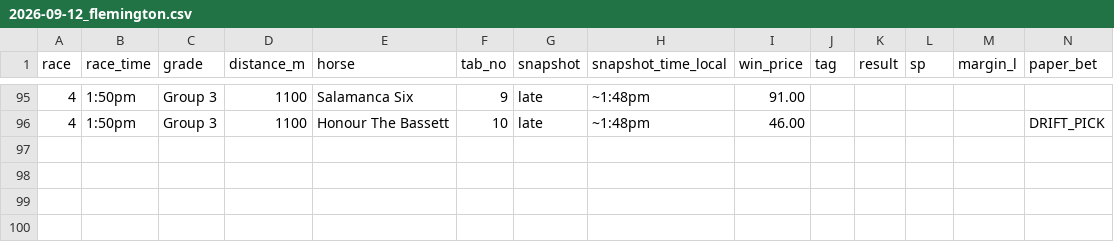
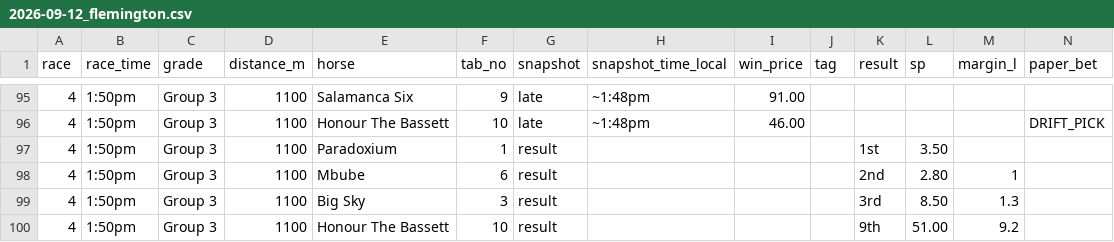
Before and after one commit to tonydebney69-debug/horse-racing-model, a CSV file: data/paper_bets/2026-09-12_flemington.csv, drawn as a sheet; only a part is shown, gaps mark what is left out.

```diff
--- a/data/paper_bets/2026-09-12_flemington.csv
+++ b/data/paper_bets/2026-09-12_flemington.csv
@@ -96 +96,5 @@ race,race_time,grade,distance_m,horse,tab_no,snapshot,snapshot_time_local,win_pr
 4,1:50pm,Group 3,1100,Honour The Bassett,10,late,~1:48pm,46.00,,,,,DRIFT_PICK
+4,1:50pm,Group 3,1100,Paradoxium,1,result,,,,1st,3.50,
+4,1:50pm,Group 3,1100,Mbube,6,result,,,,2nd,2.80,1
+4,1:50pm,Group 3,1100,Big Sky,3,result,,,,3rd,8.50,1.3
+4,1:50pm,Group 3,1100,Honour The Bassett,10,result,,,,9th,51.00,9.2
```
